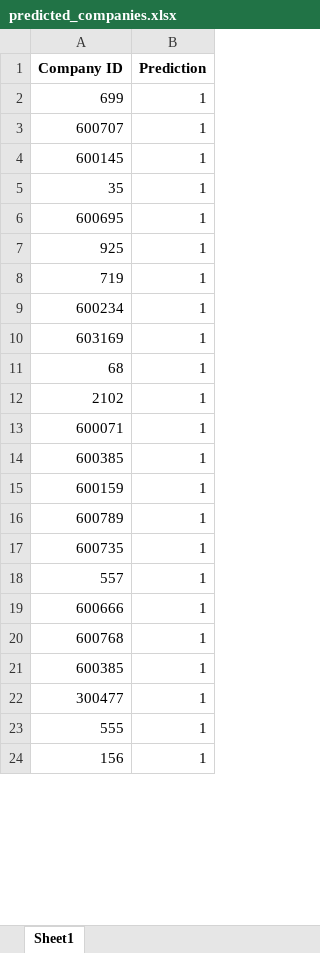
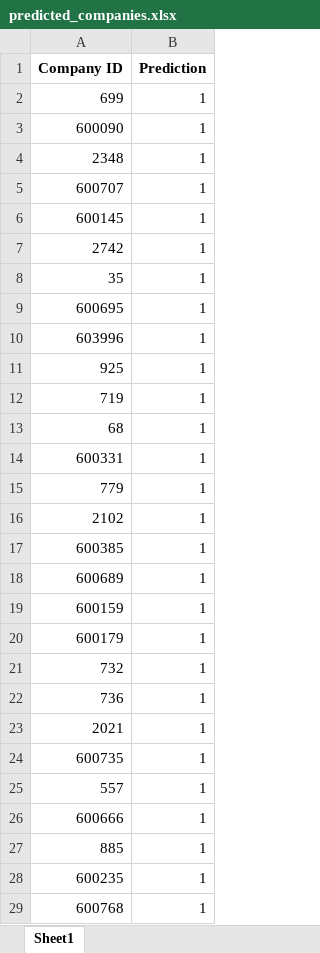
Before and after one commit to yuzengyi/NCAA, an Excel workbook: LSTM/predicted_companies.xlsx, sheet Sheet1, drawn as a sheet; only a part is shown; the shorter side is filled out with more unchanged rows; values as stored, in another font and other column widths than the file's, no borders; removed rows and columns are numbered as before the commit, all else as after; the diff covers the shown part only; the diff names each change by its address in the sheet, - before the commit and + after, or states it on an @@ line.

```diff
--- a/LSTM/predicted_companies.xlsx (sheet Sheet1)
+++ b/LSTM/predicted_companies.xlsx (sheet Sheet1)
+row 3: 600090 | 1
+row 4: 2348 | 1
+row 7: 2742 | 1
+row 10: 603996 | 1
-row 9: 600234 | 1
-row 10: 603169 | 1
+row 14: 600331 | 1
+row 15: 779 | 1
-row 13: 600071 | 1
+row 18: 600689 | 1
-A20 (Company ID): 600789
+A20 (Company ID): 600179
+row 21: 732 | 1
+row 22: 736 | 1
+row 23: 2021 | 1
+row 27: 885 | 1
+row 28: 600235 | 1
-row 21: 600385 | 1
```
Also changed, not shown: 39 added rows, 6 removed rows, 2 moved rows and 8 edited cells elsewhere in this sheet, ModelsCompare/data/vif_results.xlsx, 13 other files.
